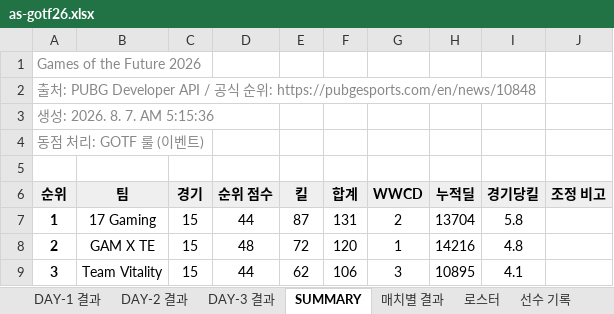
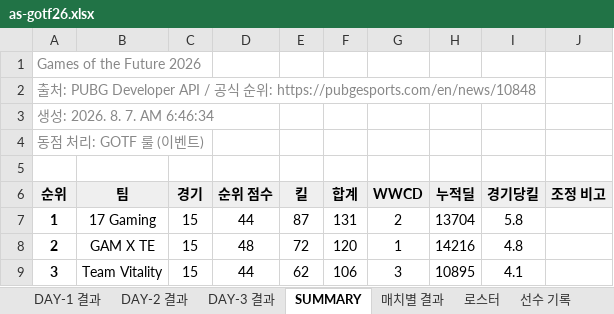
Before and after one commit to hspark-art/pubg-meta, an Excel workbook: xlsx/as-gotf26.xlsx, sheet SUMMARY, drawn as a sheet; only a part is shown; values as stored, in another font and other column widths than the file's, no borders; the diff names each change by its address in the sheet, - before the commit and + after, or states it on an @@ line.

```diff
--- a/xlsx/as-gotf26.xlsx (sheet SUMMARY)
+++ b/xlsx/as-gotf26.xlsx (sheet SUMMARY)
-A3 (순위): 생성: 2026. 8. 7. AM 5:15:36
+A3 (순위): 생성: 2026. 8. 7. AM 6:46:34
```
Also changed, not shown: xlsx/as-pgs1.xlsx, xlsx/as-pgs2.xlsx, 54 other files.
